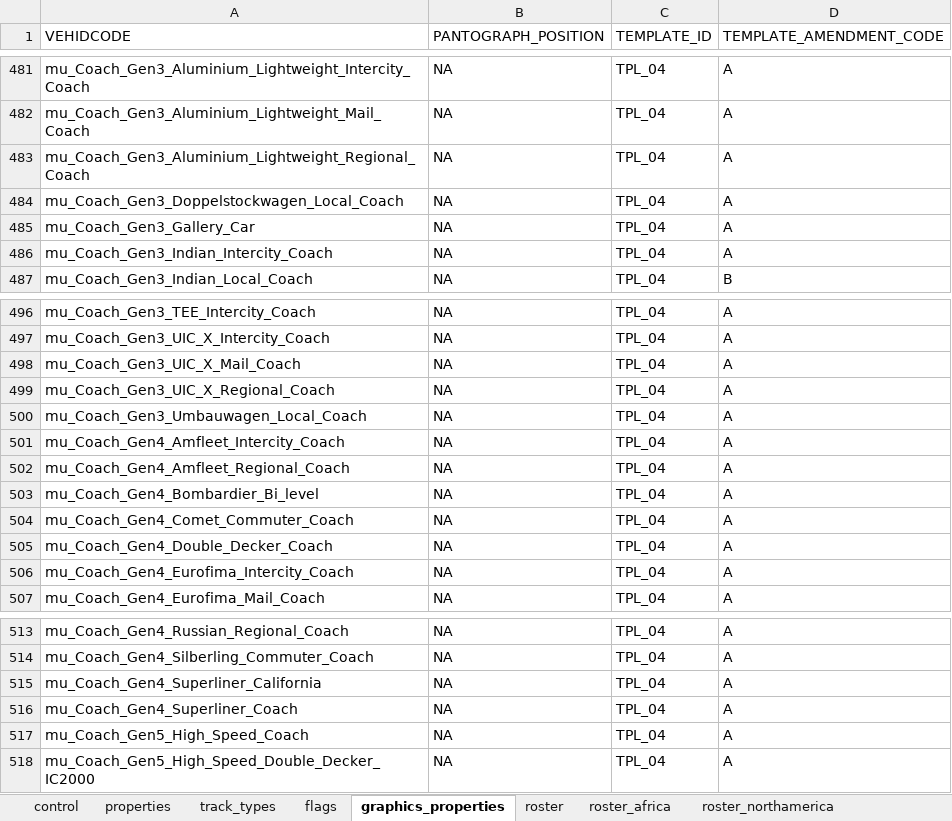
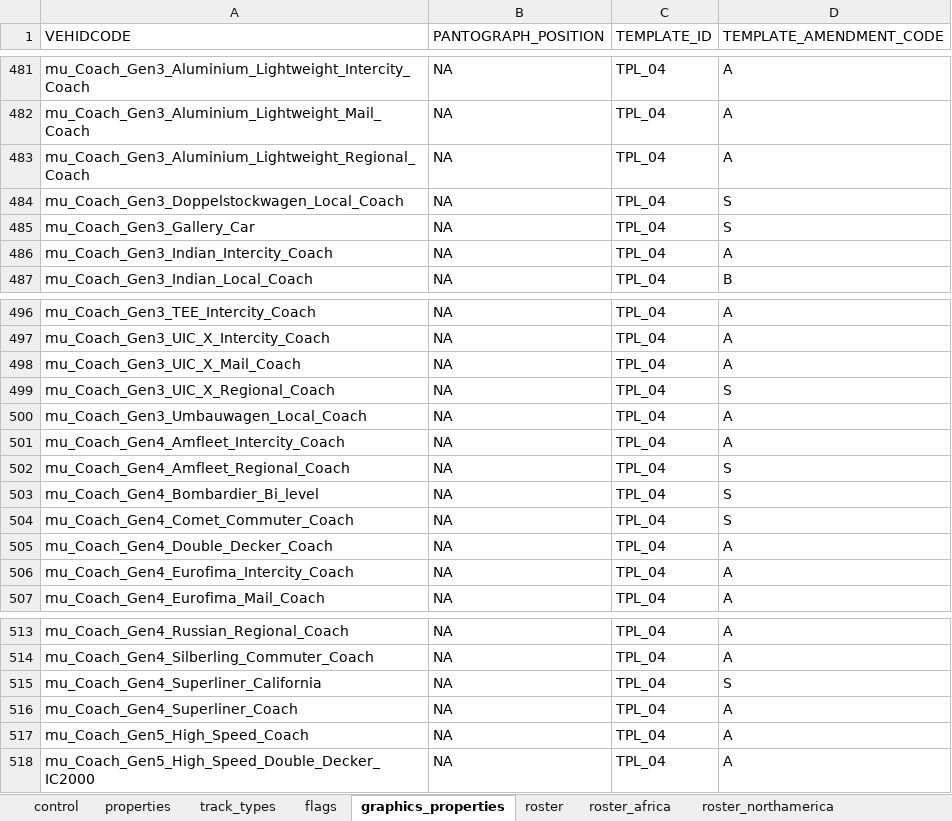
Before and after one commit to nemethviktor/2ccts_revival, an Excel workbook: tools/vehicle_report.xlsx, sheet graphics_properties, drawn as a sheet; only a part is shown, gaps mark what is left out; values as stored, in another font and other column widths than the file's, no borders; conditional formats and table styles not drawn; the diff names each change by its address in the sheet, - before the commit and + after, or states it on an @@ line.

```diff
--- a/tools/vehicle_report.xlsx (sheet graphics_properties)
+++ b/tools/vehicle_report.xlsx (sheet graphics_properties)
-D484:D485 (TEMPLATE_AMENDMENT_CODE): A
+D484:D485 (TEMPLATE_AMENDMENT_CODE): S
-D499 (TEMPLATE_AMENDMENT_CODE): A
+D499 (TEMPLATE_AMENDMENT_CODE): S
-D502:D504 (TEMPLATE_AMENDMENT_CODE): A
+D502:D504 (TEMPLATE_AMENDMENT_CODE): S
-D515 (TEMPLATE_AMENDMENT_CODE): A
+D515 (TEMPLATE_AMENDMENT_CODE): S
```
Also changed, not shown: sheet flags, 28 other files.
